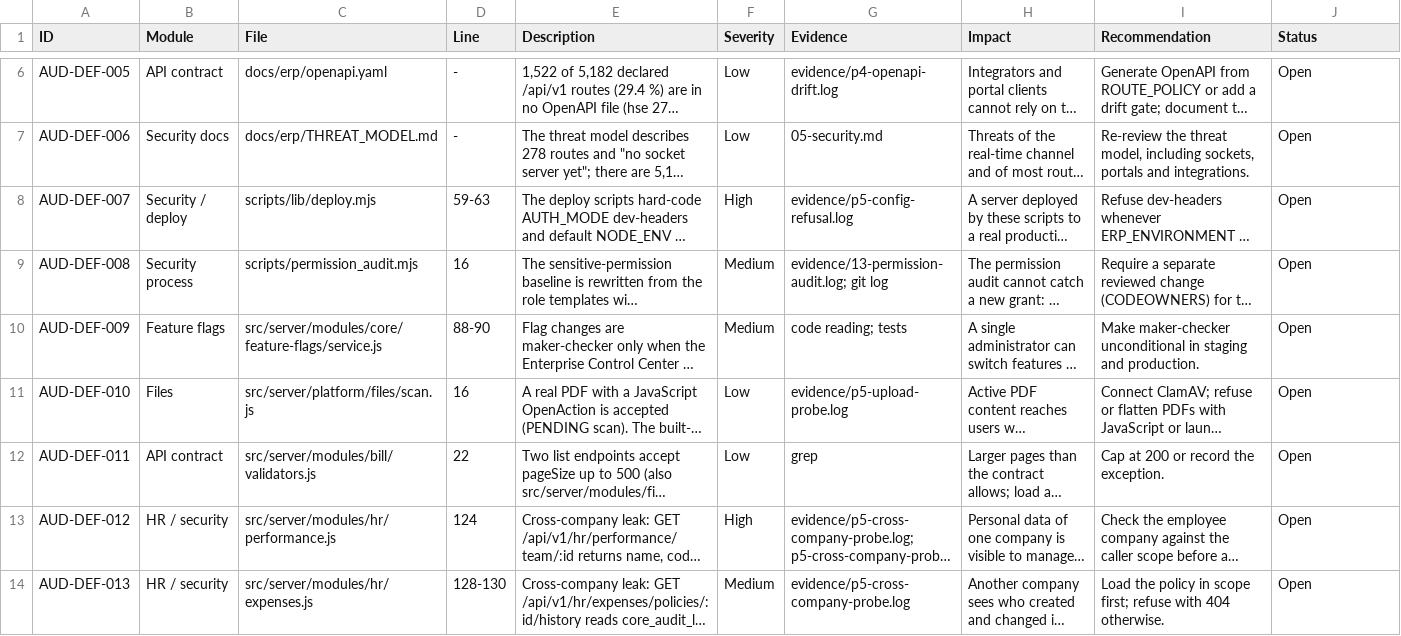
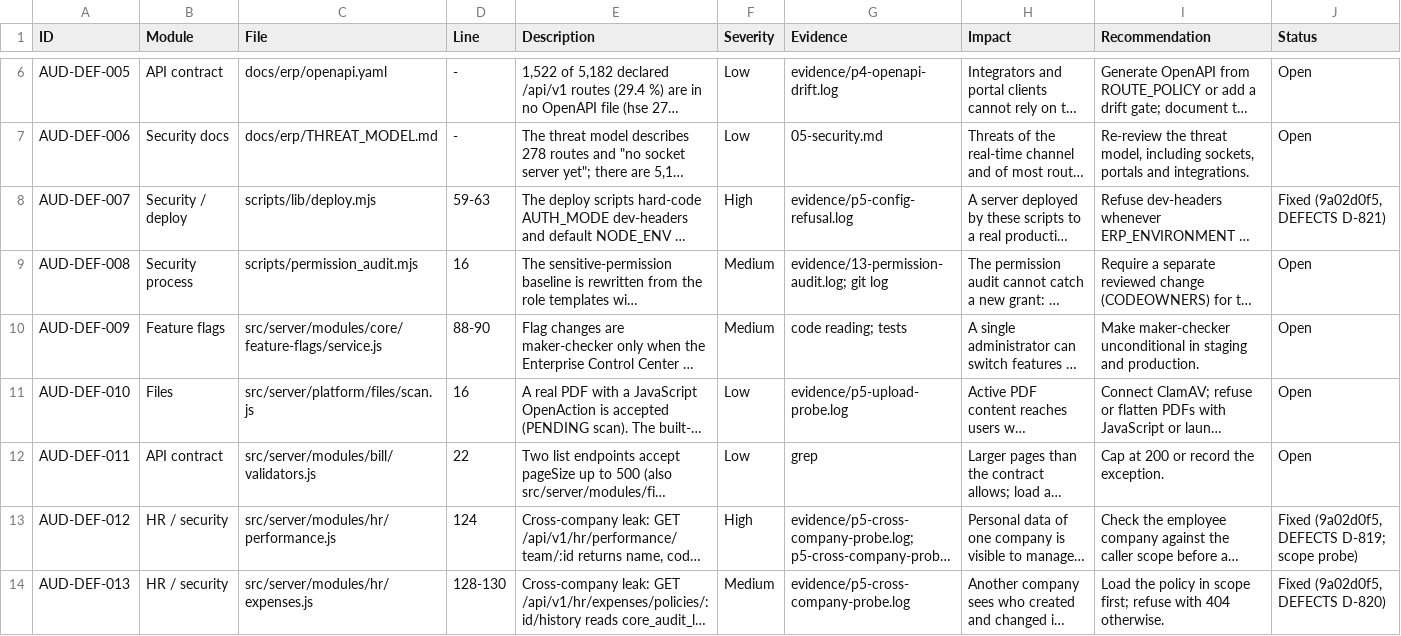
Before and after one commit to sahaainfra/ERP_SAP-CLS, a CSV file: audit-reports/08-defect-register.csv, drawn as a sheet; only a part is shown, gaps mark what is left out; long unchanged cells end in …; the diff covers the shown part only; the diff names each change by its address in the sheet, - before the commit and + after, or states it on an @@ line.

```diff
--- a/audit-reports/08-defect-register.csv
+++ b/audit-reports/08-defect-register.csv
-J8 (Status): Open
+J8 (Status): Fixed (9a02d0f5, DEFECTS D-821)
-J13 (Status): Open
+J13 (Status): Fixed (9a02d0f5, DEFECTS D-819; scope probe)
-J14 (Status): Open
+J14 (Status): Fixed (9a02d0f5, DEFECTS D-820)
```
Also changed, not shown: 18 edited cells elsewhere in this file, 1 other file.
